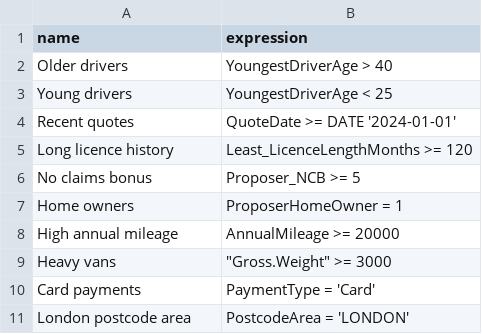
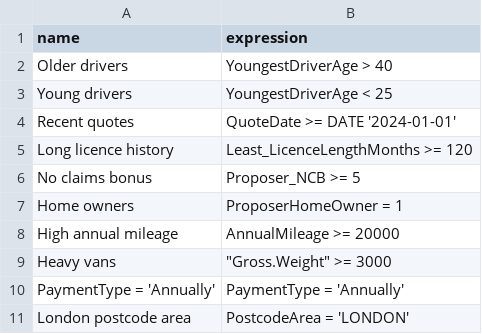
Before and after one commit to SpeckledJim2/py_lucidum, a CSV file: filter_spec.csv, drawn as a sheet.

```diff
--- a/filter_spec.csv
+++ b/filter_spec.csv
@@ -9,3 +9,3 @@ High annual mileage,AnnualMileage >= 20000
 Heavy vans,"""Gross.Weight"" >= 3000"
-Card payments,PaymentType = 'Card'
+PaymentType = 'Annually',PaymentType = 'Annually'
 London postcode area,PostcodeArea = 'LONDON'
```
Also changed, not shown: 2 other files.
